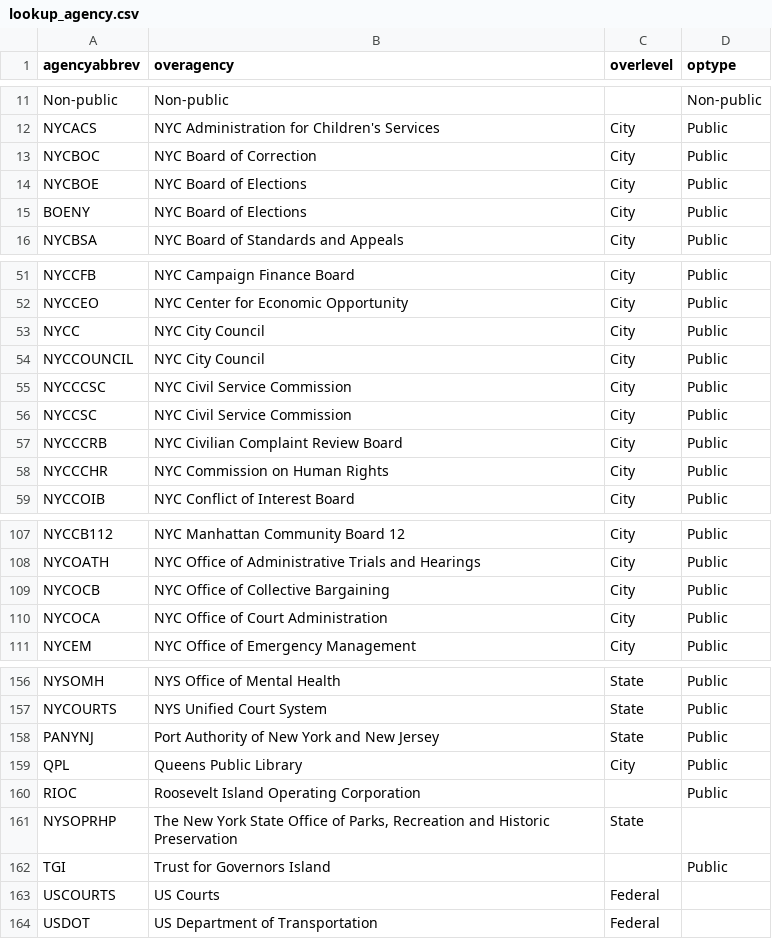
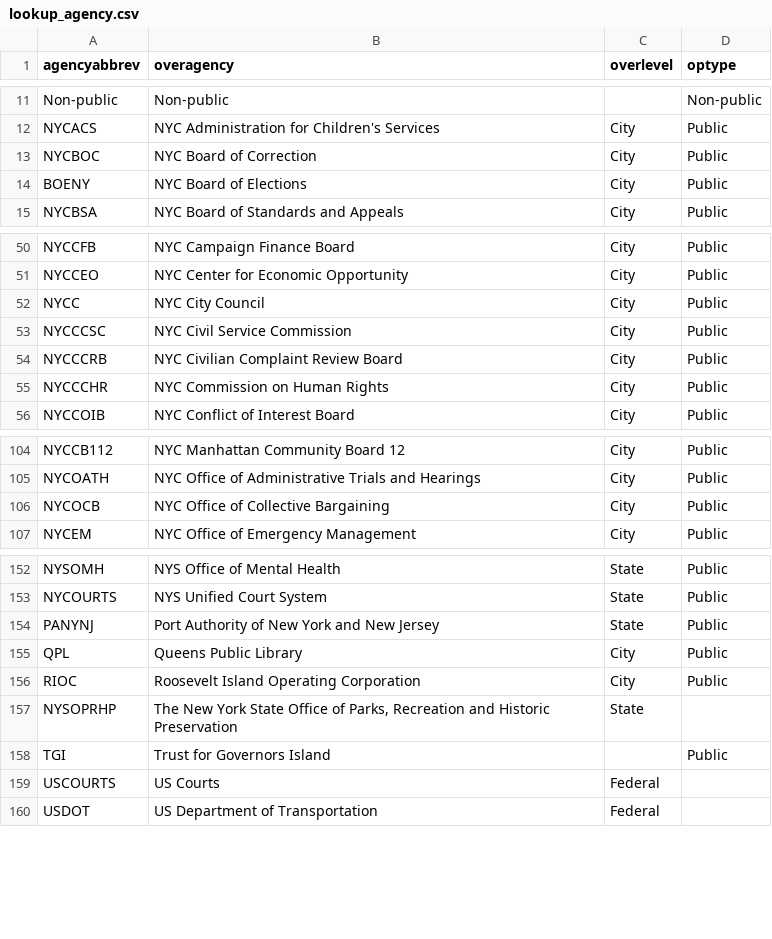
Before and after one commit to NYCPlanning/db-facilities, a CSV file: facdb/data/lookup_agency.csv, drawn as a sheet; only a part is shown, gaps mark what is left out.

Commit message:
remove duplicates

```diff
--- a/facdb/data/lookup_agency.csv
+++ b/facdb/data/lookup_agency.csv
@@ -13,3 +13,2 @@
 "NYCBOC","NYC Board of Correction","City","Public"
-"NYCBOE","NYC Board of Elections","City","Public"
 "BOENY","NYC Board of Elections","City","Public"
@@ -53,5 +52,3 @@
 "NYCC","NYC City Council","City","Public"
-"NYCCOUNCIL","NYC City Council","City","Public"
 "NYCCCSC","NYC Civil Service Commission","City","Public"
-"NYCCSC","NYC Civil Service Commission","City","Public"
 "NYCCCRB","NYC Civilian Complaint Review Board","City","Public"
@@ -109,3 +106,2 @@
 "NYCOCB","NYC Office of Collective Bargaining","City","Public"
-"NYCOCA","NYC Office of Court Administration","City","Public"
 "NYCEM","NYC Office of Emergency Management","City","Public"
@@ -159,3 +155,3 @@
 "QPL","Queens Public Library","City","Public"
-"RIOC","Roosevelt Island Operating Corporation","","Public"
+"RIOC","Roosevelt Island Operating Corporation","City","Public"
 "NYSOPRHP","The New York State Office of Parks, Recreation and Historic Preservation","State",
```
